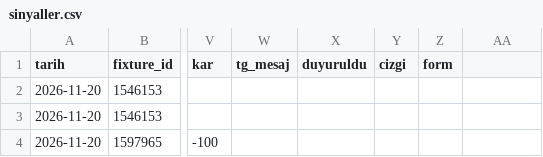
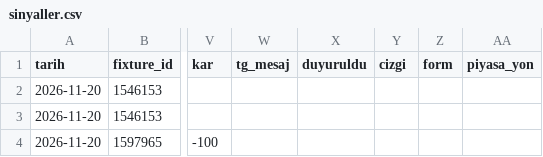
Before and after one commit to leaderofhorde1/Gol-Analizi, a CSV file: data/sinyaller.csv, drawn as a sheet; only a part is shown, gaps mark what is left out; the diff names each change by its address in the sheet, - before the commit and + after, or states it on an @@ line.

```diff
--- a/data/sinyaller.csv
+++ b/data/sinyaller.csv
-AA1: (empty)
+AA1: piyasa_yon
```
Also changed, not shown: 3 other files.
